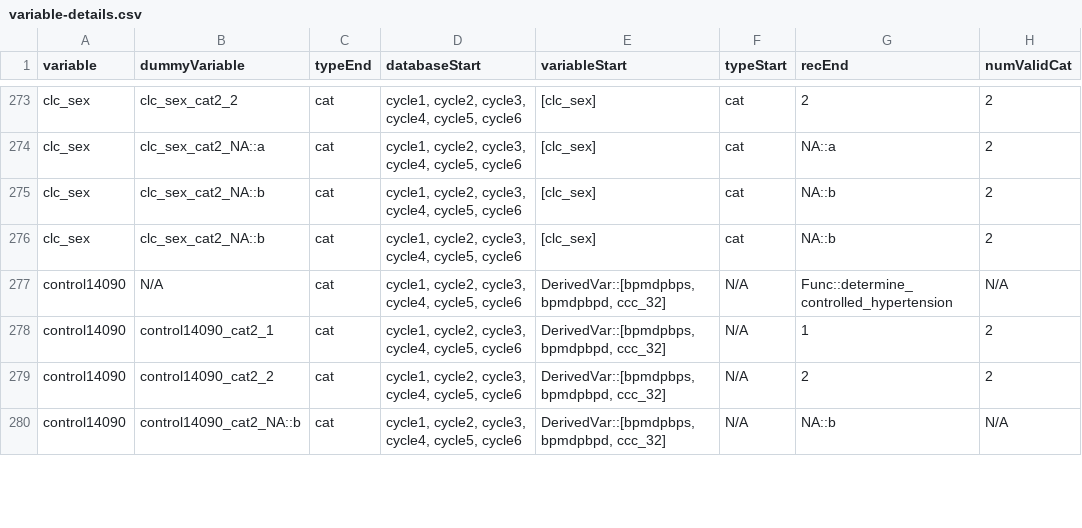
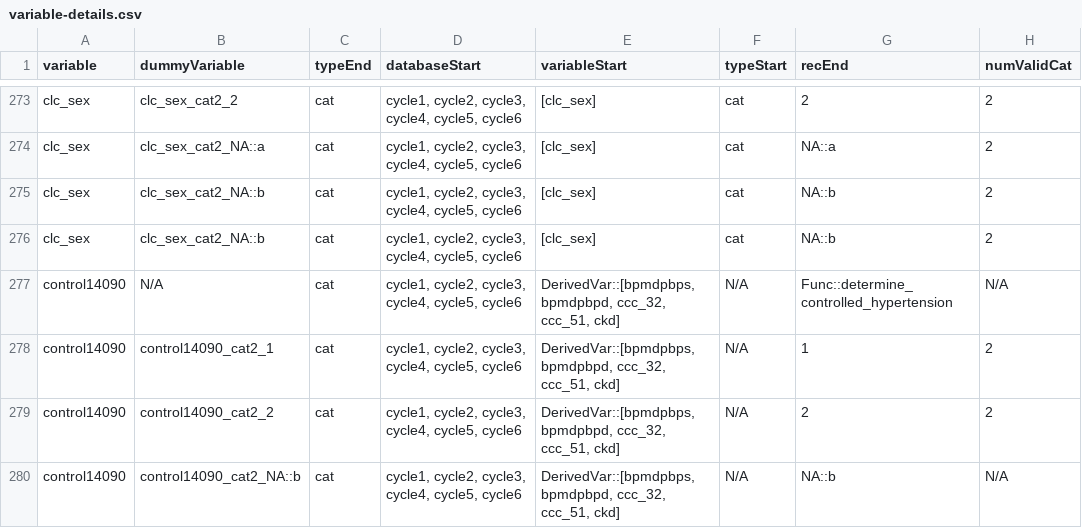
Before and after one commit to Big-Life-Lab/htnport, a CSV file: worksheets/variable-details.csv, drawn as a sheet; only a part is shown, gaps mark what is left out; the diff covers the shown part only; the diff names each change by its address in the sheet, - before the commit and + after, or states it on an @@ line.

```diff
--- a/worksheets/variable-details.csv
+++ b/worksheets/variable-details.csv
-E277:E280 (variableStart): DerivedVar::[bpmdpbps, bpmdpbpd, ccc_32]
+E277:E280 (variableStart): DerivedVar::[bpmdpbps, bpmdpbpd, ccc_32, ccc_51, ckd]
```
Also changed, not shown: 16 edited cells elsewhere in this file, worksheets/variables.csv, 5 other files.
